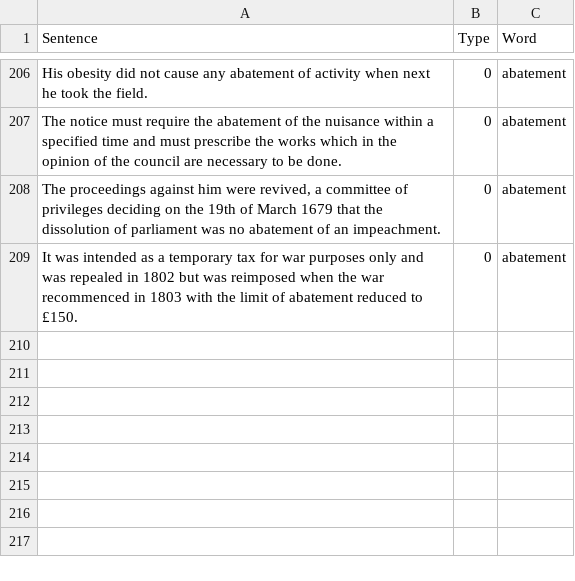
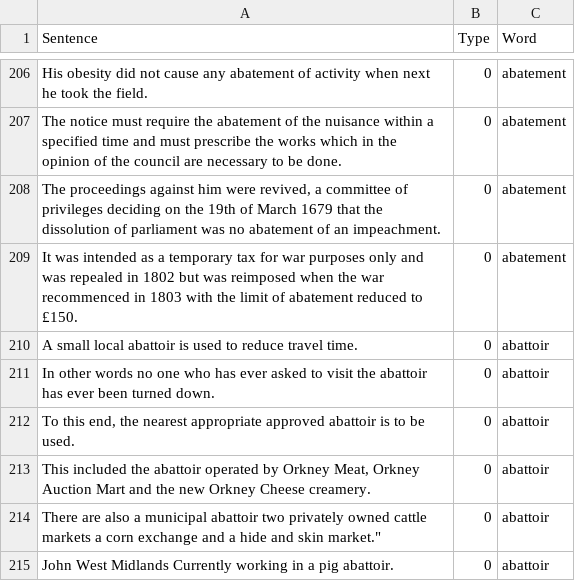
Before and after one commit to minoli-a/research, a CSV file: TrainingModel/LanguageModel.csv, drawn as a sheet; only a part is shown, gaps mark what is left out; the diff names each change by its address in the sheet, - before the commit and + after, or states it on an @@ line.

Commit message:
fox errors

```diff
--- a/TrainingModel/LanguageModel.csv
+++ b/TrainingModel/LanguageModel.csv
+row 210: A small local abattoir is used to reduce travel time. | 0 | abattoir
+row 211: In other words no one who has ever asked to visit the abattoir has ever been turned down. | 0 | abattoir
+row 212: To this end, the nearest appropriate approved abattoir is to be used. | 0 | abattoir
+row 213: This included the abattoir operated by Orkney Meat, Orkney Auction Mart and the new Orkney Cheese creamery. | 0 | abattoir
+row 214: There are also a municipal abattoir two privately owned cattle markets a corn exchange and a hide and skin market." | 0 | abattoir
+row 215: John West Midlands Currently working in a pig abattoir. | 0 | abattoir
```
